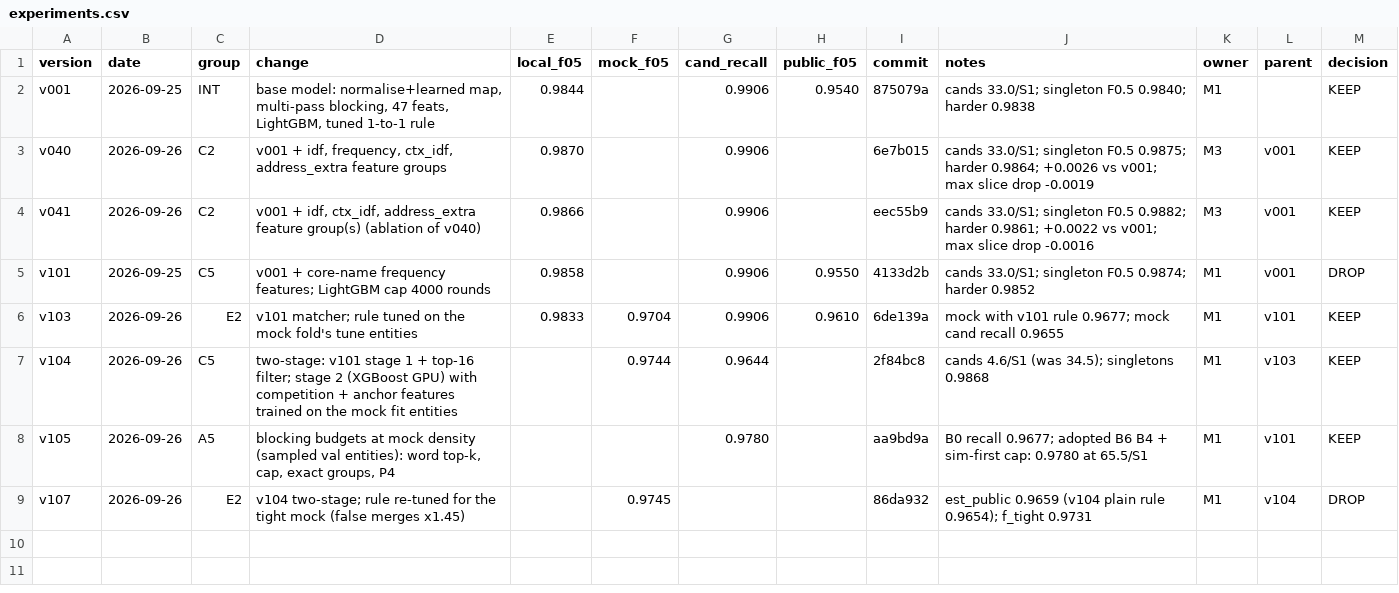
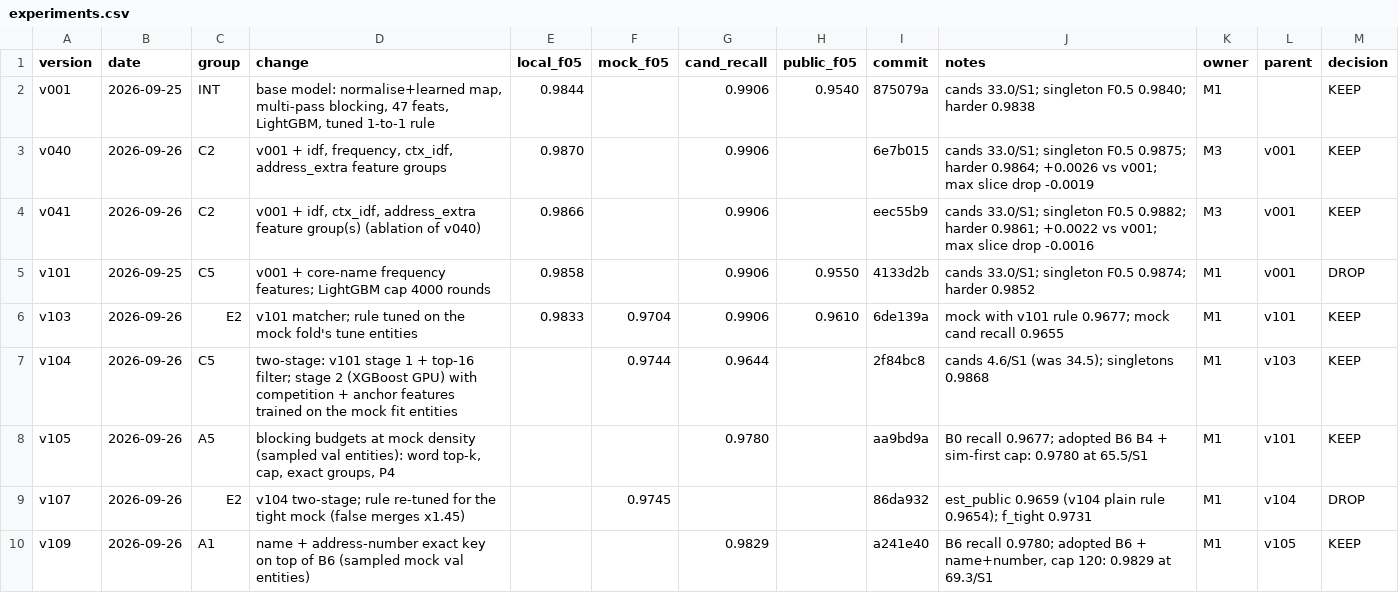
Before and after one commit to Tony-AJ/business_entity_resolution, a CSV file: experiments/experiments.csv, drawn as a sheet.

Commit message:
exp(v109): name + address-number exact pass, mock cand recall 0.9829
B6 recall 0.9780 -> 0.9829 at 69.3 candidates per S1 entity (cap 120); run time +1%.

```diff
--- a/experiments/experiments.csv
+++ b/experiments/experiments.csv
@@ -9 +9,2 @@ v105,2026-09-26,A5,"blocking budgets at mock density (sampled val entities): wor
 v107,2026-09-26,E2,v104 two-stage; rule re-tuned for the tight mock (false merges x1.45),,0.9745,,,86da932,est_public 0.9659 (v104 plain rule 0.9654); f_tight 0.9731,M1,v104,DROP
+v109,2026-09-26,A1,name + address-number exact key on top of B6 (sampled mock val entities),,,0.9829,,a241e40,"B6 recall 0.9780; adopted B6 + name+number, cap 120: 0.9829 at 69.3/S1",M1,v105,KEEP
```
Also changed, not shown: 2 other files.
